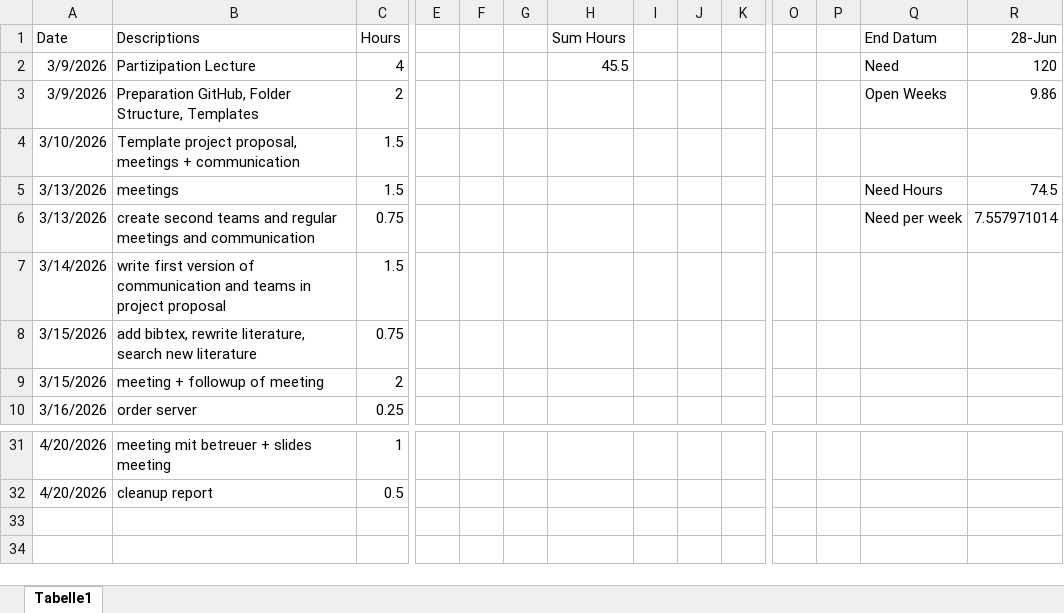
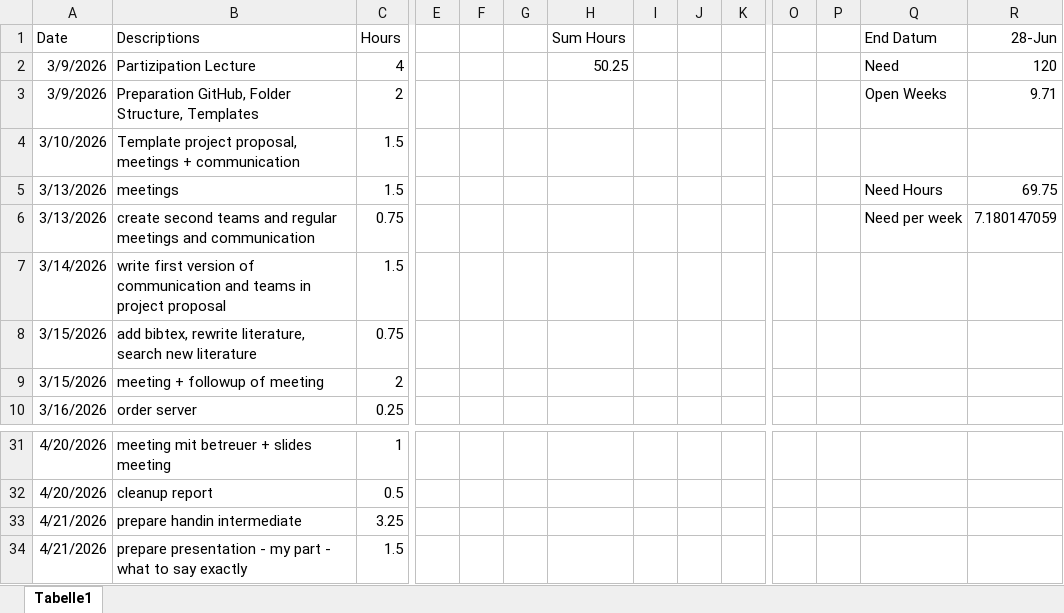
Before and after one commit to nikmaster/wu_dslab_infrared-city, an Excel workbook: timesheets/Dominik.xlsx, sheet Tabelle1, drawn as a sheet; only a part is shown, gaps mark what is left out; values as stored, in another font and other column widths than the file's, no borders; rows hold the shown columns only; the diff names each change by its address in the sheet, - before the commit and + after, or states it on an @@ line.

```diff
--- a/timesheets/Dominik.xlsx (sheet Tabelle1)
+++ b/timesheets/Dominik.xlsx (sheet Tabelle1)
-H2 (Sum Hours): 45.5
+H2 (Sum Hours): 50.25
-R3 (28-Jun): 9.86
+R3 (28-Jun): 9.71
-R5 (28-Jun): 74.5
+R5 (28-Jun): 69.75
-R6 (28-Jun): 7.557971014
+R6 (28-Jun): 7.180147059
+row 33: 4/21/2026 | prepare handin intermediate | 3.25
+row 34: 4/21/2026 | prepare presentation - my part - what to say exactly | 1.5
```
Also changed, not shown: 47 other files.
